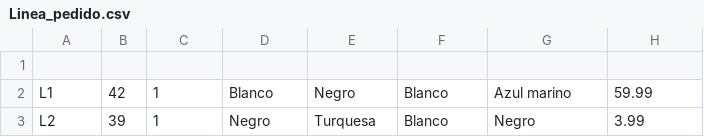
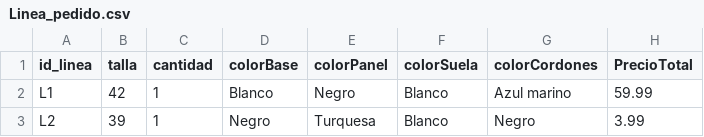
Before and after one commit to Reckles1010/SneakerFactory, a CSV file: database/csv/Linea_pedido.csv, drawn as a sheet; only a part is shown; the diff names each change by its address in the sheet, - before the commit and + after, or states it on an @@ line.

```diff
--- a/database/csv/Linea_pedido.csv
+++ b/database/csv/Linea_pedido.csv
-row 1: (empty)
+row 1: id_linea | talla | cantidad | colorBase | colorPanel | colorSuela | colorCordones | PrecioTotal
```
Also changed, not shown: data/outputs/incidencias.csv, data/outputs/resumen_calidad.csv, 10 other files.
